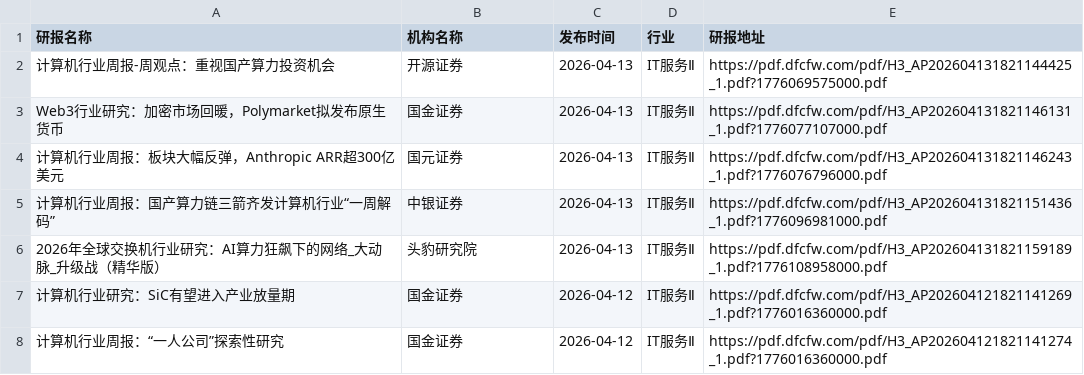
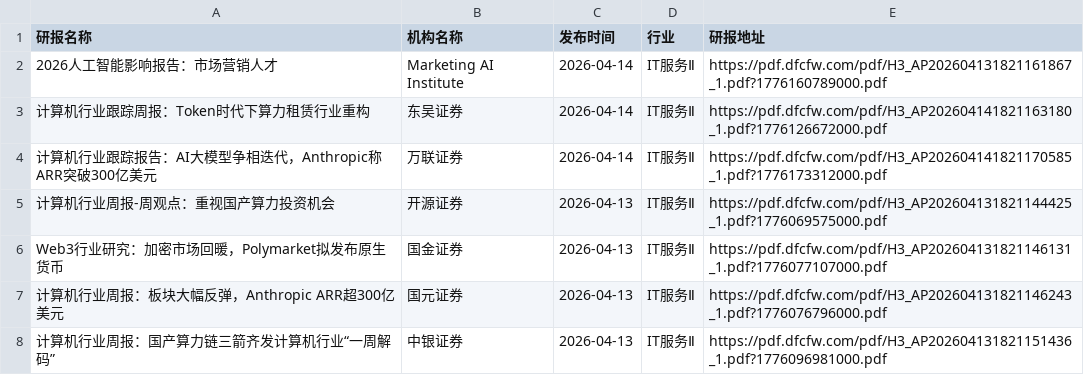
Before and after one commit to yueshandewu/dongcai_report, a CSV file: eastmoney/IT服务Ⅱ.csv, drawn as a sheet; only a part is shown; the shorter side is filled out with more unchanged rows.

```diff
--- a/eastmoney/IT服务Ⅱ.csv
+++ b/eastmoney/IT服务Ⅱ.csv
@@ -1,2 +1,5 @@
 研报名称,机构名称,发布时间,行业,研报地址
+2026人工智能影响报告：市场营销人才,Marketing AI Institute,2026-04-14,IT服务Ⅱ,https://pdf.dfcfw.com/pdf/H3_AP202604131821161867_1.pdf?1776160789000.pdf
+计算机行业跟踪周报：Token时代下算力租赁行业重构,东吴证券,2026-04-14,IT服务Ⅱ,https://pdf.dfcfw.com/pdf/H3_AP202604141821163180_1.pdf?1776126672000.pdf
+计算机行业跟踪报告：AI大模型争相迭代，Anthropic称ARR突破300亿美元,万联证券,2026-04-14,IT服务Ⅱ,https://pdf.dfcfw.com/pdf/H3_AP202604141821170585_1.pdf?1776173312000.pdf
 计算机行业周报-周观点：重视国产算力投资机会,开源证券,2026-04-13,IT服务Ⅱ,https://pdf.dfcfw.com/pdf/H3_AP202604131821144425_1.pdf?1776069575000.pdf
```
Also changed, not shown: eastmoney/互联网服务.csv, eastmoney/房地产开发.csv, 55 other files.
